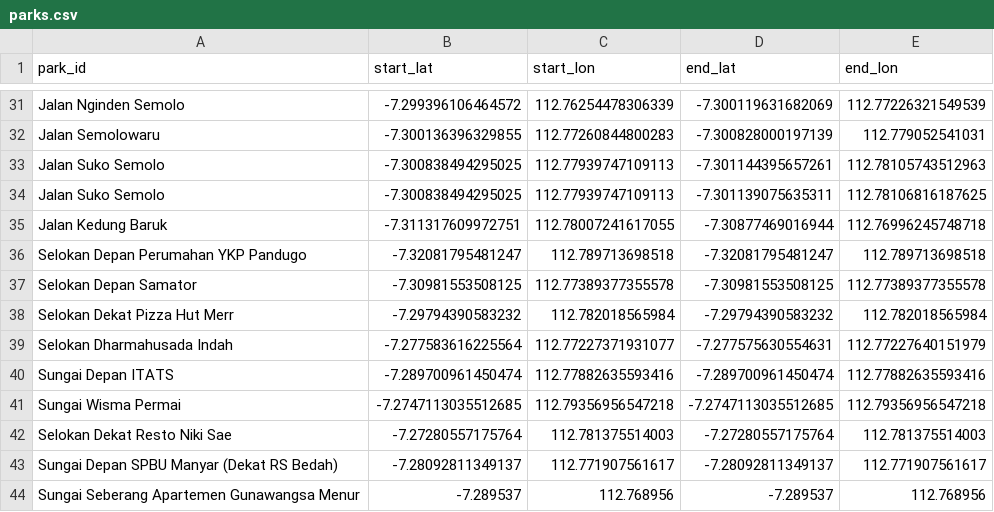
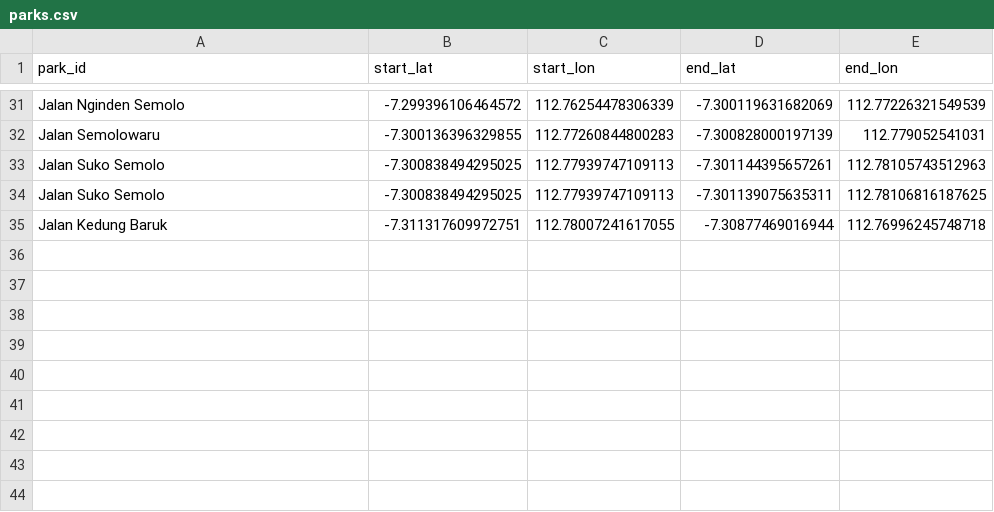
Before and after one commit to gustigratia/East-Surabaya-Plant-Watering-Route-Optimization, a CSV file: parks.csv, drawn as a sheet; only a part is shown, gaps mark what is left out; the diff names each change by its address in the sheet, - before the commit and + after, or states it on an @@ line.

```diff
--- a/parks.csv
+++ b/parks.csv
-row 36: Selokan Depan Perumahan YKP Pandugo | -7.32081795481247 | 112.789713698518 | -7.32081795481247 | 112.789713698518
-row 37: Selokan Depan Samator | -7.30981553508125 | 112.77389377355578 | -7.30981553508125 | 112.77389377355578
-row 38: Selokan Dekat Pizza Hut Merr | -7.29794390583232 | 112.782018565984 | -7.29794390583232 | 112.782018565984
-row 39: Selokan Dharmahusada Indah | -7.277583616225564 | 112.77227371931077 | -7.277575630554631 | 112.77227640151979
-row 40: Sungai Depan ITATS | -7.289700961450474 | 112.77882635593416 | -7.289700961450474 | 112.77882635593416
-row 41: Sungai Wisma Permai | -7.2747113035512685 | 112.79356956547218 | -7.2747113035512685 | 112.79356956547218
-row 42: Selokan Dekat Resto Niki Sae | -7.27280557175764 | 112.781375514003 | -7.27280557175764 | 112.781375514003
-row 43: Sungai Depan SPBU Manyar (Dekat RS Bedah) | -7.28092811349137 | 112.771907561617 | -7.28092811349137 | 112.771907561617
-row 44: Sungai Seberang Apartemen Gunawangsa Menur | -7.289537 | 112.768956 | -7.289537 | 112.768956
```
